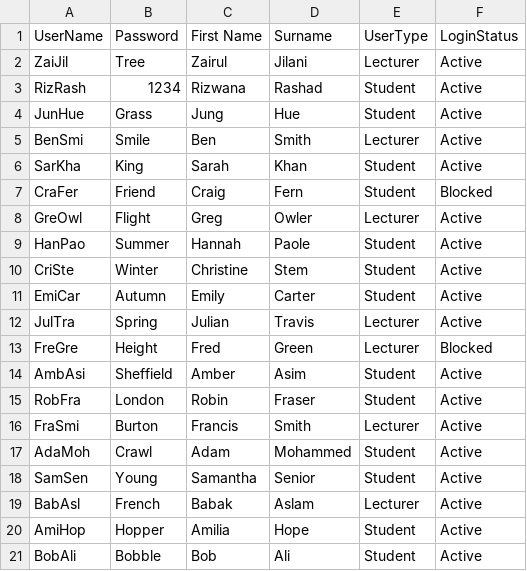
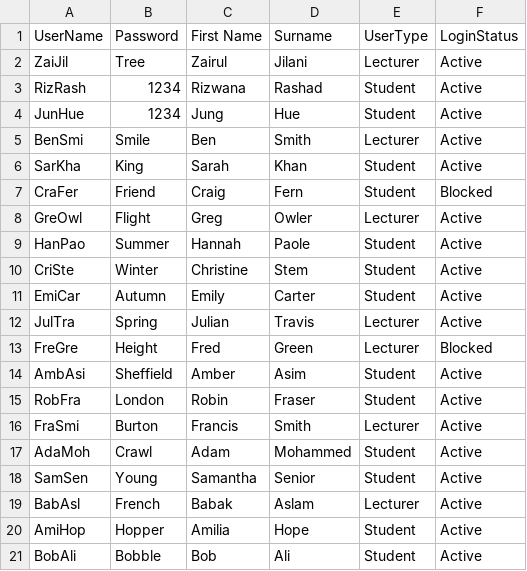
Before and after one commit to wamae-ndiritu/Student_module_console_app, a CSV file: Datasets/User.csv, drawn as a sheet.

```diff
--- a/Datasets/User.csv
+++ b/Datasets/User.csv
@@ -3,3 +3,3 @@ ZaiJil,Tree,Zairul,Jilani,Lecturer,Active
 RizRash,1234,Rizwana,Rashad,Student,Active
-JunHue,Grass,Jung,Hue,Student,Active
+JunHue,1234,Jung,Hue,Student,Active
 BenSmi,Smile,Ben,Smith,Lecturer,Active
```
Also changed, not shown: Datasets/Module.csv, Datasets/UserModule.csv, 1 other file.
